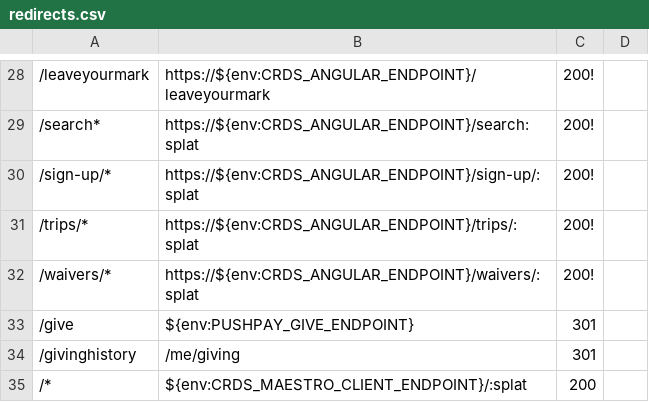
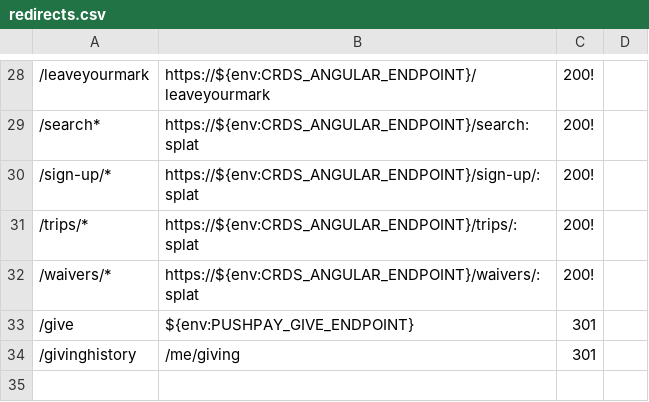
Before and after one commit to crdschurch/crds-net, a CSV file: redirects.csv, drawn as a sheet; only a part is shown, gaps mark what is left out; the diff names each change by its address in the sheet, - before the commit and + after, or states it on an @@ line.

Commit message:
US15897 - Remove Maestro and add 404

```diff
--- a/redirects.csv
+++ b/redirects.csv
-row 35: /* | ${env:CRDS_MAESTRO_CLIENT_ENDPOINT}/:splat | 200
```
Also changed, not shown: 1 other file.
